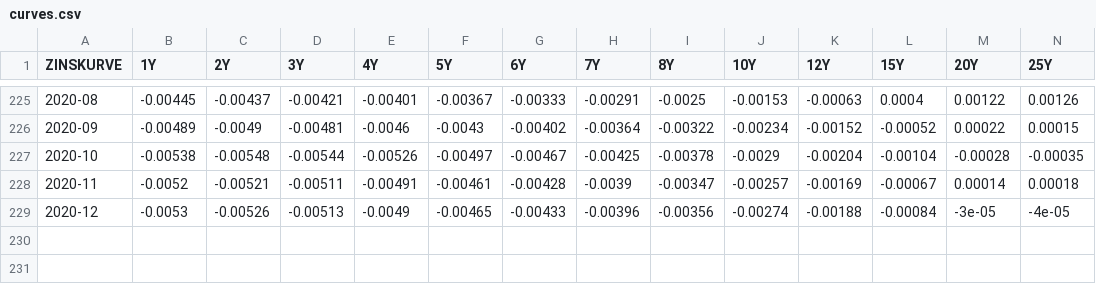
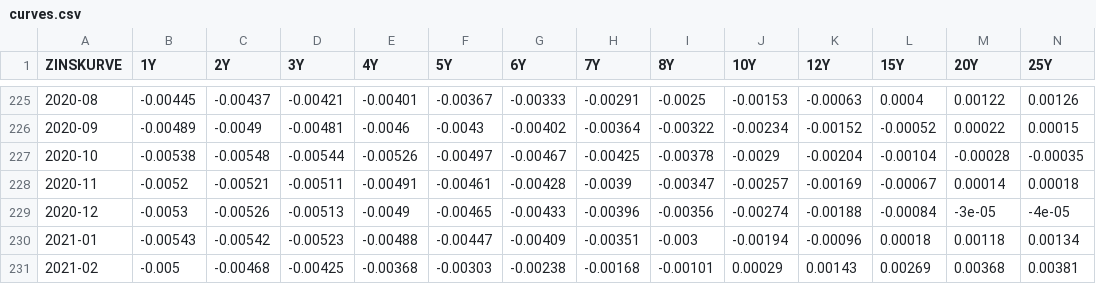
Before and after one commit to wolffsiemssen/json_risk, a CSV file: examples/rorac/params/curves.csv, drawn as a sheet; only a part is shown, gaps mark what is left out; rows hold the shown columns only; the diff names each change by its address in the sheet, - before the commit and + after, or states it on an @@ line.

```diff
--- a/examples/rorac/params/curves.csv
+++ b/examples/rorac/params/curves.csv
+row 230: 2021-01 | -0.00543 | -0.00542 | -0.00523 | -0.00488 | -0.00447 | -0.00409 | -0.00351 | -0.003 | -0.00194 | -0.00096 | 0.00018 | 0.00118 | 0.00134
+row 231: 2021-02 | -0.005 | -0.00468 | -0.00425 | -0.00368 | -0.00303 | -0.00238 | -0.00168 | -0.00101 | 0.00029 | 0.00143 | 0.00269 | 0.00368 | 0.00381
```
Also changed, not shown: examples/rorac/downloads/bbk.csv.
